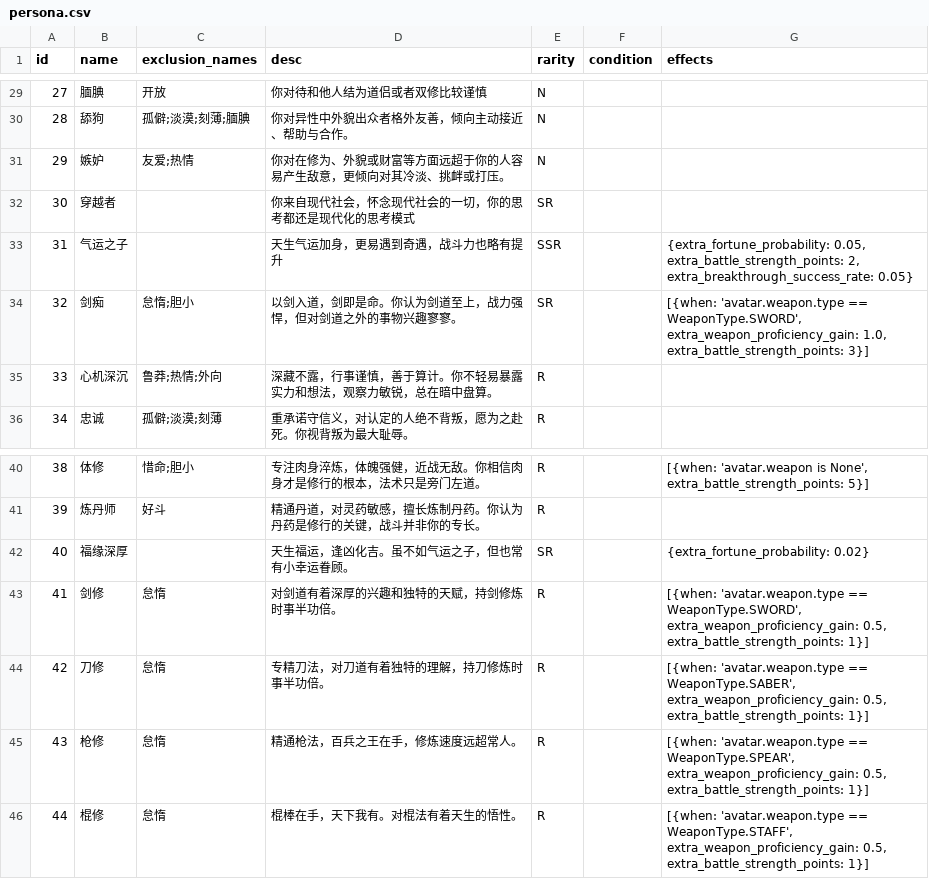
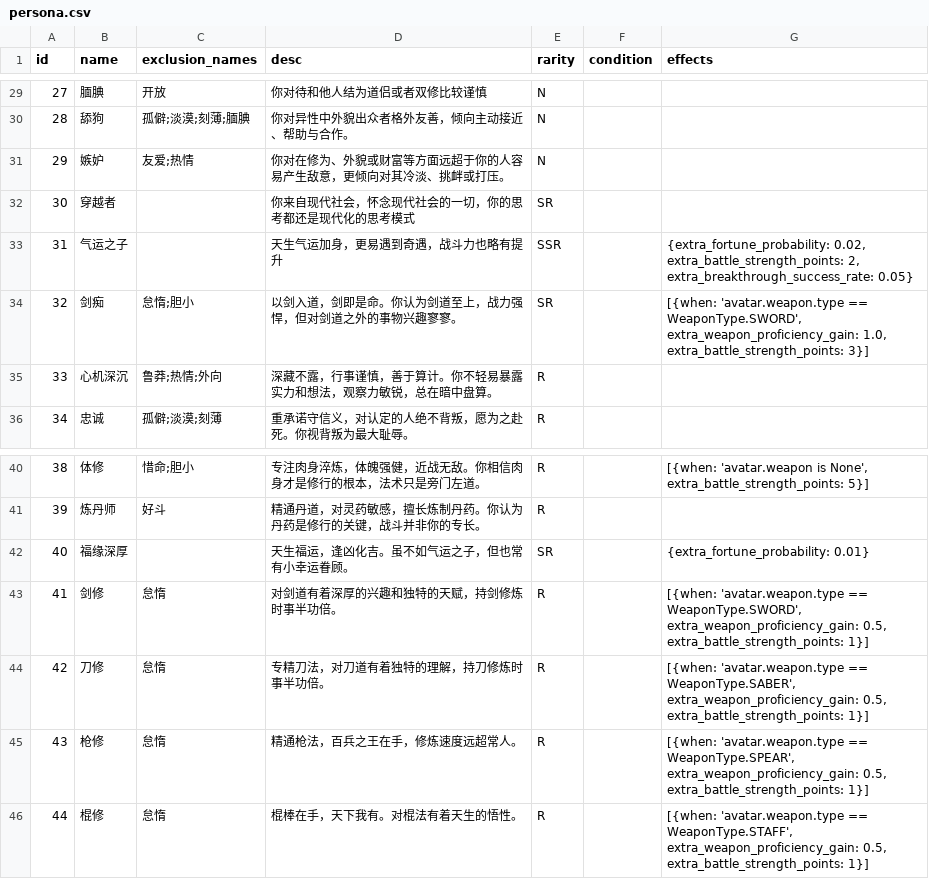
Before and after one commit to MutenRock/cultivation-world-simulator, a CSV file: static/game_configs/persona.csv, drawn as a sheet; only a part is shown, gaps mark what is left out.

```diff
--- a/static/game_configs/persona.csv
+++ b/static/game_configs/persona.csv
@@ -32,3 +32,3 @@ id,name,exclusion_names,desc,rarity,condition,effects
 30,穿越者,,你来自现代社会，怀念现代社会的一切，你的思考都还是现代化的思考模式,SR,
-31,气运之子,,天生气运加身，更易遇到奇遇，战斗力也略有提升,SSR,,"{extra_fortune_probability: 0.05, extra_battle_strength_points: 2, extra_breakthrough_success_rate: 0.05}"
+31,气运之子,,天生气运加身，更易遇到奇遇，战斗力也略有提升,SSR,,"{extra_fortune_probability: 0.02, extra_battle_strength_points: 2, extra_breakthrough_success_rate: 0.05}"
 32,剑痴,怠惰;胆小,以剑入道，剑即是命。你认为剑道至上，战力强悍，但对剑道之外的事物兴趣寥寥。,SR,,"[{when: 'avatar.weapon.type == WeaponType.SWORD', extra_weapon_proficiency_gain: 1.0, extra_battle_strength_points: 3}]"
@@ -41,3 +41,3 @@ id,name,exclusion_names,desc,rarity,condition,effects
 39,炼丹师,好斗,精通丹道，对灵药敏感，擅长炼制丹药。你认为丹药是修行的关键，战斗并非你的专长。,R,
-40,福缘深厚,,天生福运，逢凶化吉。虽不如气运之子，但也常有小幸运眷顾。,SR,,{extra_fortune_probability: 0.02}
+40,福缘深厚,,天生福运，逢凶化吉。虽不如气运之子，但也常有小幸运眷顾。,SR,,{extra_fortune_probability: 0.01}
 41,剑修,怠惰,对剑道有着深厚的兴趣和独特的天赋，持剑修炼时事半功倍。,R,,"[{when: 'avatar.weapon.type == WeaponType.SWORD', extra_weapon_proficiency_gain: 0.5, extra_battle_strength_points: 1}]"
```
Also changed, not shown: static/game_configs/auxiliary.csv, static/game_configs/sect.csv, 1 other file.
